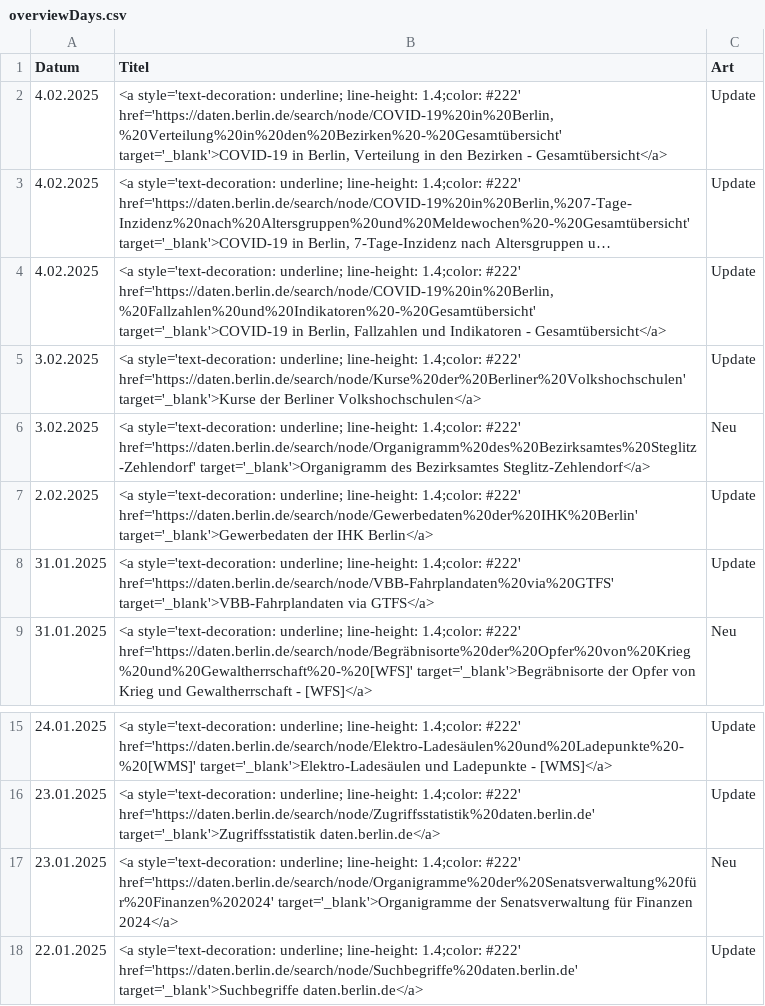
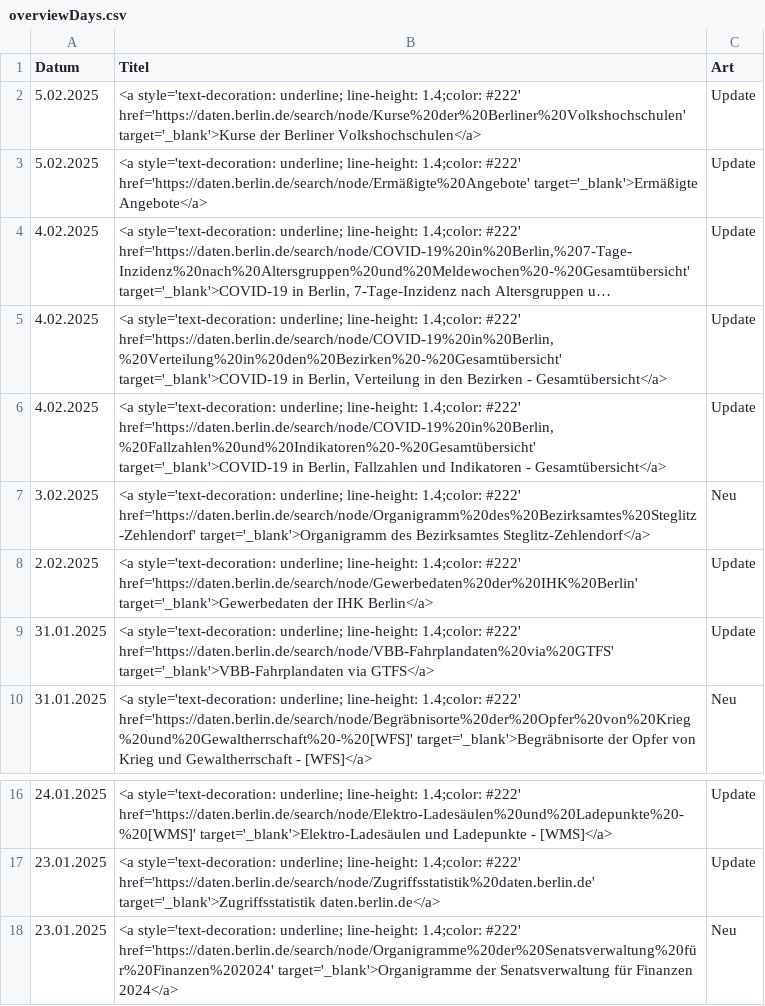
Before and after one commit to technologiestiftung/odis-opendata-vis, a CSV file: data/overviewDays.csv, drawn as a sheet; only a part is shown, gaps mark what is left out; long unchanged cells end in …; removed rows and columns are numbered as before the commit, all else as after; the diff names each change by its address in the sheet, - before the commit and + after, or states it on an @@ line.

```diff
--- a/data/overviewDays.csv
+++ b/data/overviewDays.csv
+row 2: 5.02.2025 | <a style='text-decoration: underline; line-height: 1.4;color: #222' href='https://daten.berlin.de/search/node/Kurse%20der%20Berliner%20Volkshochschulen' target='_blank'>Kurse der Berliner Volkshochschulen</a> | Update
+row 3: 5.02.2025 | <a style='text-decoration: underline; line-height: 1.4;color: #222' href='https://daten.berlin.de/search/node/Ermäßigte%20Angebote' target='_blank'>Ermäßigte Angebote</a> | Update
@@ row 3 moved to row 4: 4.02.2025 @@
-row 5: 3.02.2025 | <a style='text-decoration: underline; line-height: 1.4;color: #222' href='https://daten.berlin.de/search/node/Kurse%20der%20Berliner%20Volkshochschulen' target='_blank'>Kurse der Berliner Volkshochschulen</a> | Update
-row 18: 22.01.2025 | <a style='text-decoration: underline; line-height: 1.4;color: #222' href='https://daten.berlin.de/search/node/Suchbegriffe%20daten.berlin.de' target='_blank'>Suchbegriffe daten.berlin.de</a> | Update
```
Also changed, not shown: 1 other file.
